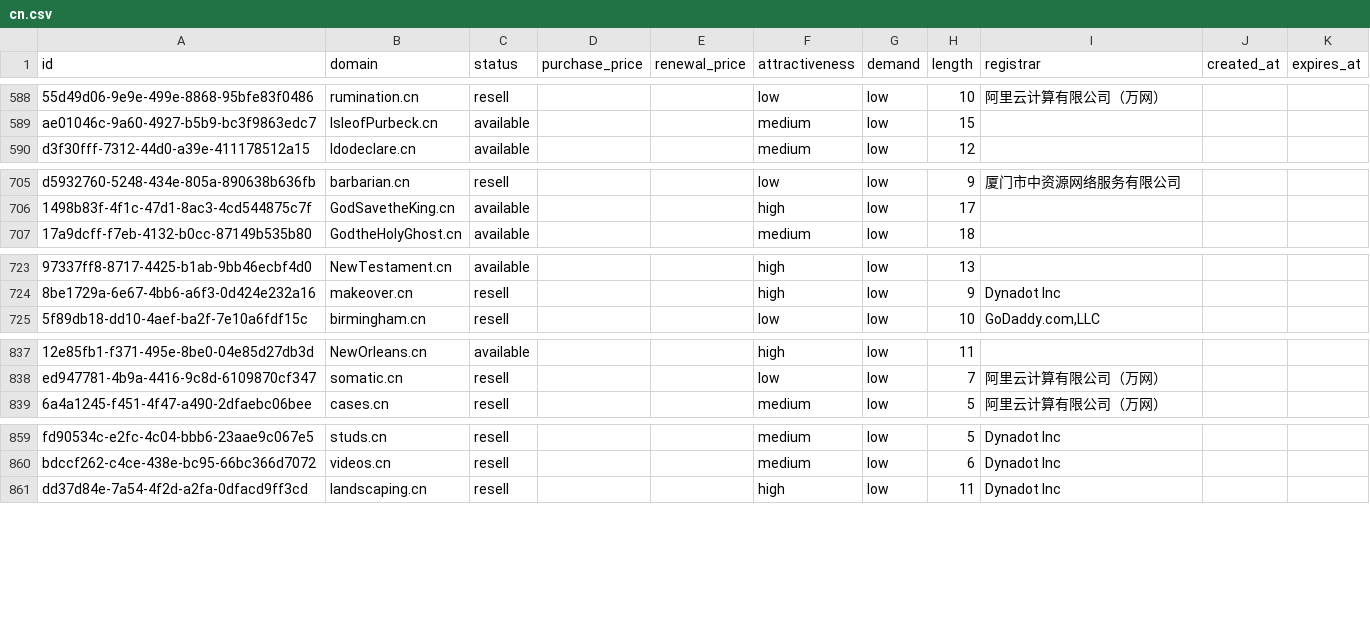
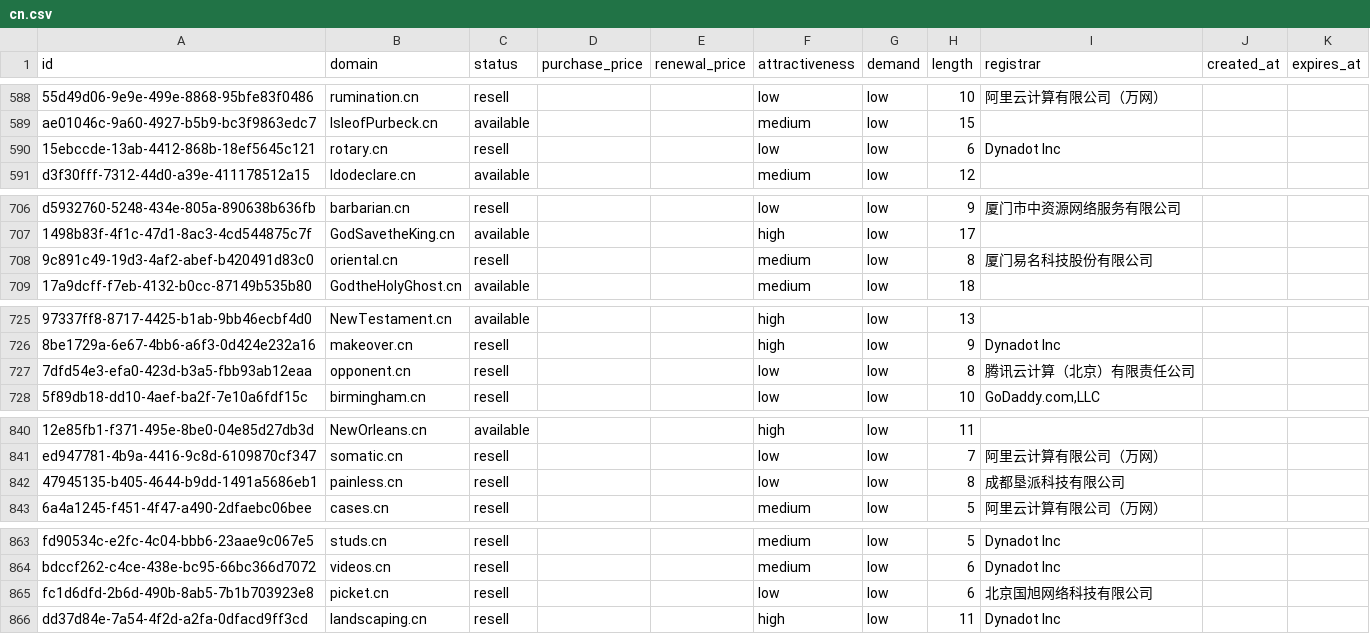
Before and after one commit to UniqueDomains/cn-oneword-domains, a CSV file: cn.csv, drawn as a sheet; only a part is shown, gaps mark what is left out; the diff covers the shown part only; the diff names each change by its address in the sheet, - before the commit and + after, or states it on an @@ line.

Commit message:
Domains update

```diff
--- a/cn.csv
+++ b/cn.csv
+row 590: 15ebccde-13ab-4412-868b-18ef5645c121 | rotary.cn | resell |  |  | low | low | 6 | Dynadot Inc
+row 708: 9c891c49-19d3-4af2-abef-b420491d83c0 | oriental.cn | resell |  |  | medium | low | 8 | 厦门易名科技股份有限公司
+row 727: 7dfd54e3-efa0-423d-b3a5-fbb93ab12eaa | opponent.cn | resell |  |  | low | low | 8 | 腾讯云计算（北京）有限责任公司
+row 842: 47945135-b405-4644-b9dd-1491a5686eb1 | painless.cn | resell |  |  | low | low | 8 | 成都垦派科技有限公司
+row 865: fc1d6dfd-2b6d-490b-8ab5-7b1b703923e8 | picket.cn | resell |  |  | low | low | 6 | 北京国旭网络科技有限公司
```
Also changed, not shown: 9 edited cells elsewhere in this file, 4 other files.
